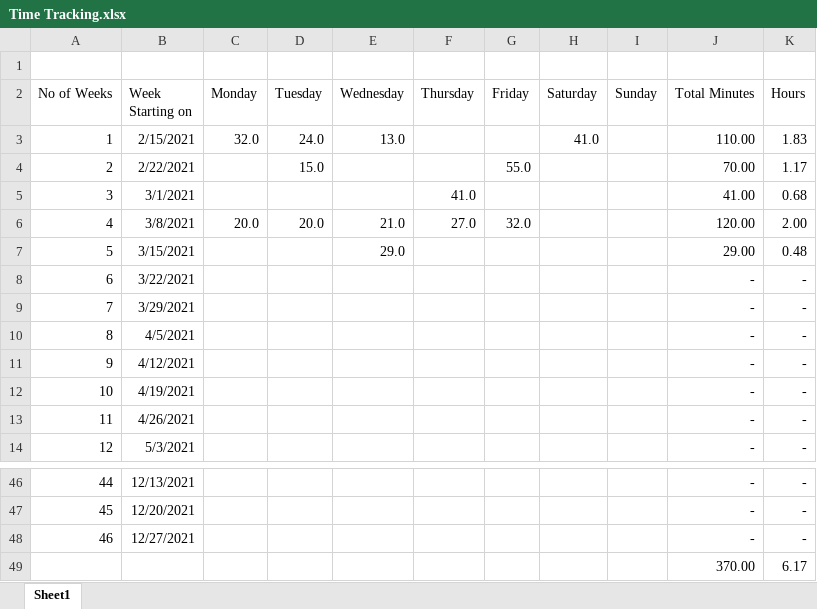
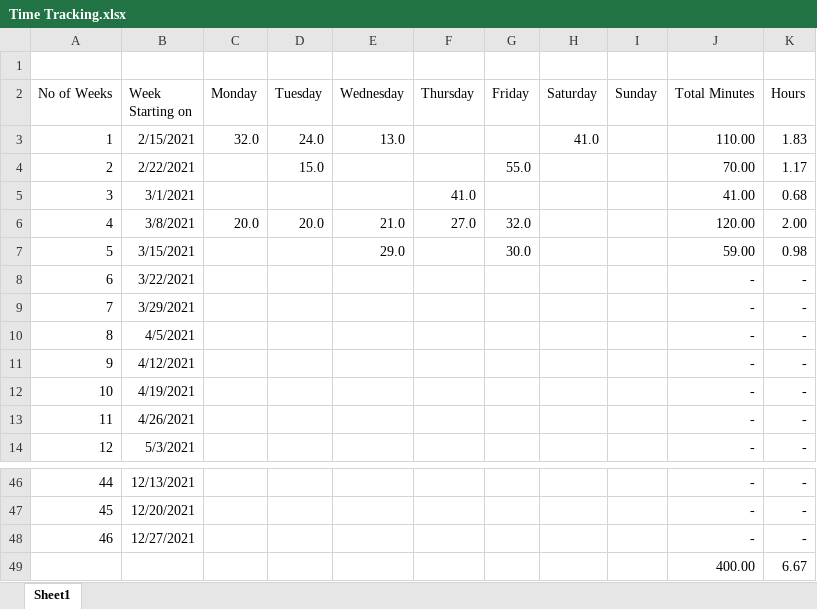
Before and after one commit to pbl2108/coding-sessions, an Excel workbook: Time Tracking.xlsx, sheet Sheet1, drawn as a sheet; only a part is shown, gaps mark what is left out; values as stored, in another font and other column widths than the file's, no borders; removed rows and columns are numbered as before the commit, all else as after; the diff names each change by its address in the sheet, - before the commit and + after, or states it on an @@ line.

Commit message:
Tracked time: 30min.

```diff
--- a/Time Tracking.xlsx (sheet Sheet1)
+++ b/Time Tracking.xlsx (sheet Sheet1)
-G7 (Friday): (empty)
+G7 (Friday): 30.0
-J7 (Total Minutes): 29.00
+J7 (Total Minutes): 59.00
-K7 (Hours): 0.48
+K7 (Hours): 0.98
-row 49:  |  |  |  |  |  |  |  |  | 370.00 | 6.17
+row 49:  |  |  |  |  |  |  |  |  | 400.00 | 6.67
```
